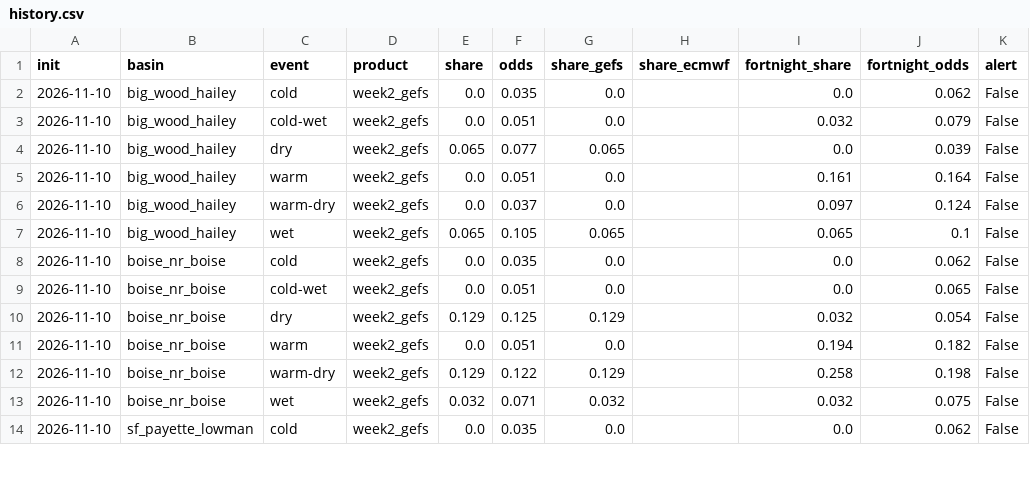
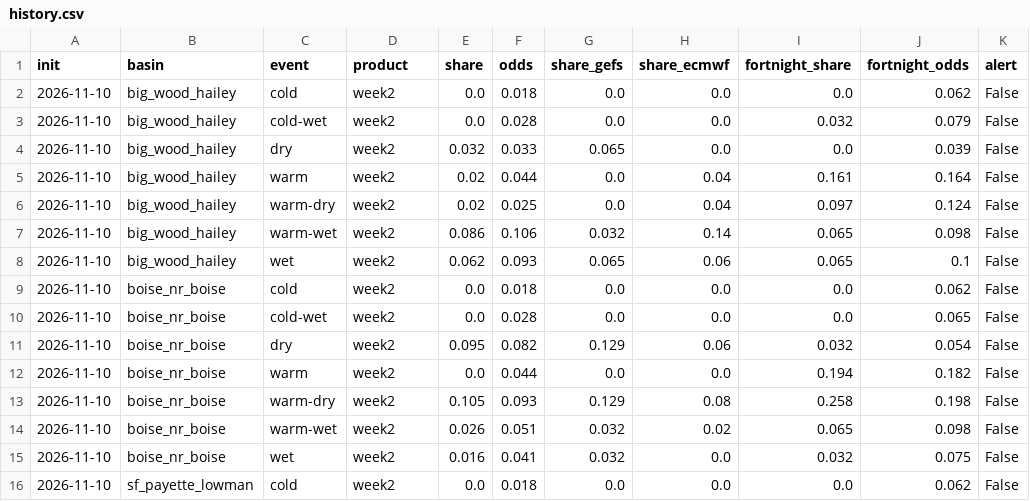
Before and after one commit to LejoFlores/sawtooth-lookout, a CSV file: history.csv, drawn as a sheet; only a part is shown; the diff covers the shown part only.

```diff
--- a/history.csv
+++ b/history.csv
@@ -1,14 +1,16 @@
 init,basin,event,product,share,odds,share_gefs,share_ecmwf,fortnight_share,fortnight_odds,alert
-2026-11-10,big_wood_hailey,cold,week2_gefs,0.0,0.035,0.0,,0.0,0.062,False
-2026-11-10,big_wood_hailey,cold-wet,week2_gefs,0.0,0.051,0.0,,0.032,0.079,False
-2026-11-10,big_wood_hailey,dry,week2_gefs,0.065,0.077,0.065,,0.0,0.039,False
-2026-11-10,big_wood_hailey,warm,week2_gefs,0.0,0.051,0.0,,0.161,0.164,False
-2026-11-10,big_wood_hailey,warm-dry,week2_gefs,0.0,0.037,0.0,,0.097,0.124,False
-2026-11-10,big_wood_hailey,wet,week2_gefs,0.065,0.105,0.065,,0.065,0.1,False
-2026-11-10,boise_nr_boise,cold,week2_gefs,0.0,0.035,0.0,,0.0,0.062,False
-2026-11-10,boise_nr_boise,cold-wet,week2_gefs,0.0,0.051,0.0,,0.0,0.065,False
-2026-11-10,boise_nr_boise,dry,week2_gefs,0.129,0.125,0.129,,0.032,0.054,False
-2026-11-10,boise_nr_boise,warm,week2_gefs,0.0,0.051,0.0,,0.194,0.182,False
-2026-11-10,boise_nr_boise,warm-dry,week2_gefs,0.129,0.122,0.129,,0.258,0.198,False
-2026-11-10,boise_nr_boise,wet,week2_gefs,0.032,0.071,0.032,,0.032,0.075,False
-2026-11-10,sf_payette_lowman,cold,week2_gefs,0.0,0.035,0.0,,0.0,0.062,False
+2026-11-10,big_wood_hailey,cold,week2,0.0,0.018,0.0,0.0,0.0,0.062,False
+2026-11-10,big_wood_hailey,cold-wet,week2,0.0,0.028,0.0,0.0,0.032,0.079,False
+2026-11-10,big_wood_hailey,dry,week2,0.032,0.033,0.065,0.0,0.0,0.039,False
+2026-11-10,big_wood_hailey,warm,week2,0.02,0.044,0.0,0.04,0.161,0.164,False
+2026-11-10,big_wood_hailey,warm-dry,week2,0.02,0.025,0.0,0.04,0.097,0.124,False
+2026-11-10,big_wood_hailey,warm-wet,week2,0.086,0.106,0.032,0.14,0.065,0.098,False
+2026-11-10,big_wood_hailey,wet,week2,0.062,0.093,0.065,0.06,0.065,0.1,False
+2026-11-10,boise_nr_boise,cold,week2,0.0,0.018,0.0,0.0,0.0,0.062,False
+2026-11-10,boise_nr_boise,cold-wet,week2,0.0,0.028,0.0,0.0,0.0,0.065,False
+2026-11-10,boise_nr_boise,dry,week2,0.095,0.082,0.129,0.06,0.032,0.054,False
+2026-11-10,boise_nr_boise,warm,week2,0.0,0.044,0.0,0.0,0.194,0.182,False
+2026-11-10,boise_nr_boise,warm-dry,week2,0.105,0.093,0.129,0.08,0.258,0.198,False
+2026-11-10,boise_nr_boise,warm-wet,week2,0.026,0.051,0.032,0.02,0.065,0.098,False
+2026-11-10,boise_nr_boise,wet,week2,0.016,0.041,0.032,0.0,0.032,0.075,False
+2026-11-10,sf_payette_lowman,cold,week2,0.0,0.018,0.0,0.0,0.0,0.062,False
```
Also changed, not shown: 3 added rows and 62 edited cells elsewhere in this file, 17 other files.
